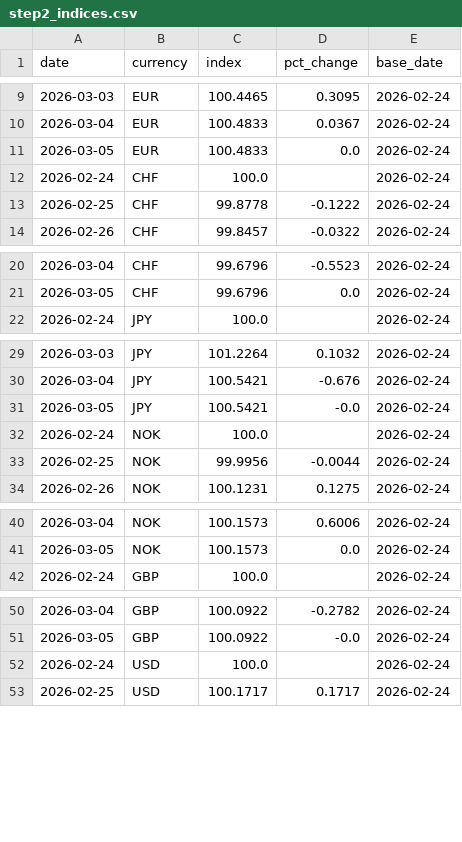
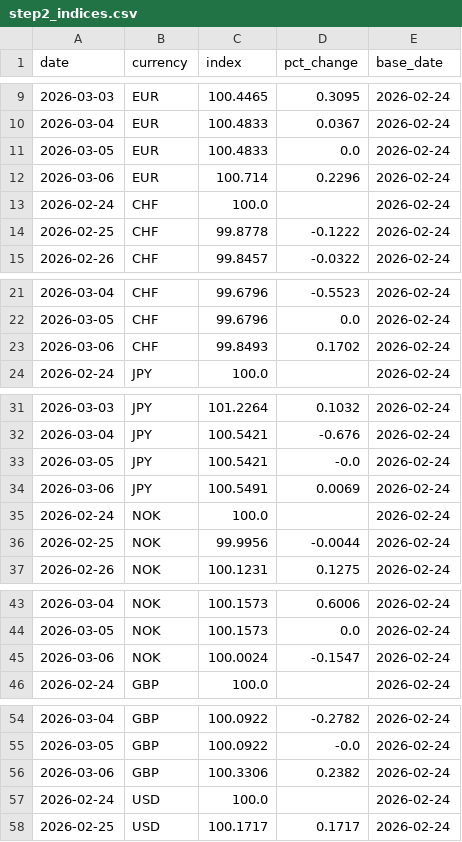
Before and after one commit to michaeldowd2/nanopages, a CSV file: fx-dashboard/data/step2_indices.csv, drawn as a sheet; only a part is shown, gaps mark what is left out; the diff covers the shown part only; the diff names each change by its address in the sheet, - before the commit and + after, or states it on an @@ line.

```diff
--- a/fx-dashboard/data/step2_indices.csv
+++ b/fx-dashboard/data/step2_indices.csv
+row 12: 2026-03-06 | EUR | 100.714 | 0.2296 | 2026-02-24
+row 23: 2026-03-06 | CHF | 99.8493 | 0.1702 | 2026-02-24
+row 34: 2026-03-06 | JPY | 100.5491 | 0.0069 | 2026-02-24
+row 45: 2026-03-06 | NOK | 100.0024 | -0.1547 | 2026-02-24
+row 56: 2026-03-06 | GBP | 100.3306 | 0.2382 | 2026-02-24
```
Also changed, not shown: 6 added rows elsewhere in this file, fx-dashboard/data/step1_exchange_rates_matrix.csv, fx-dashboard/data/step7_aggregated_signals.csv, 9 other files.
